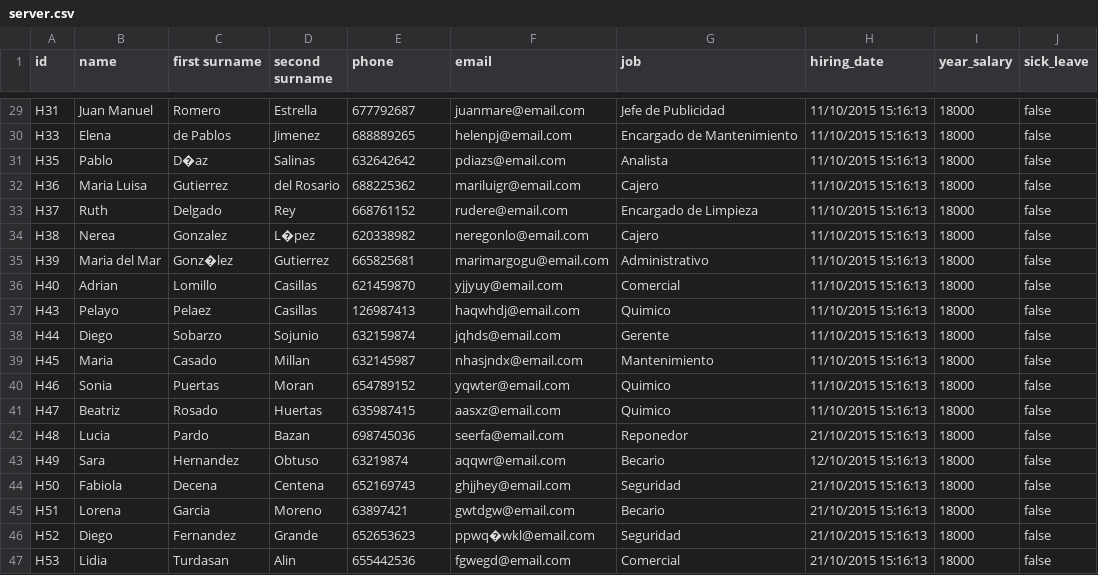
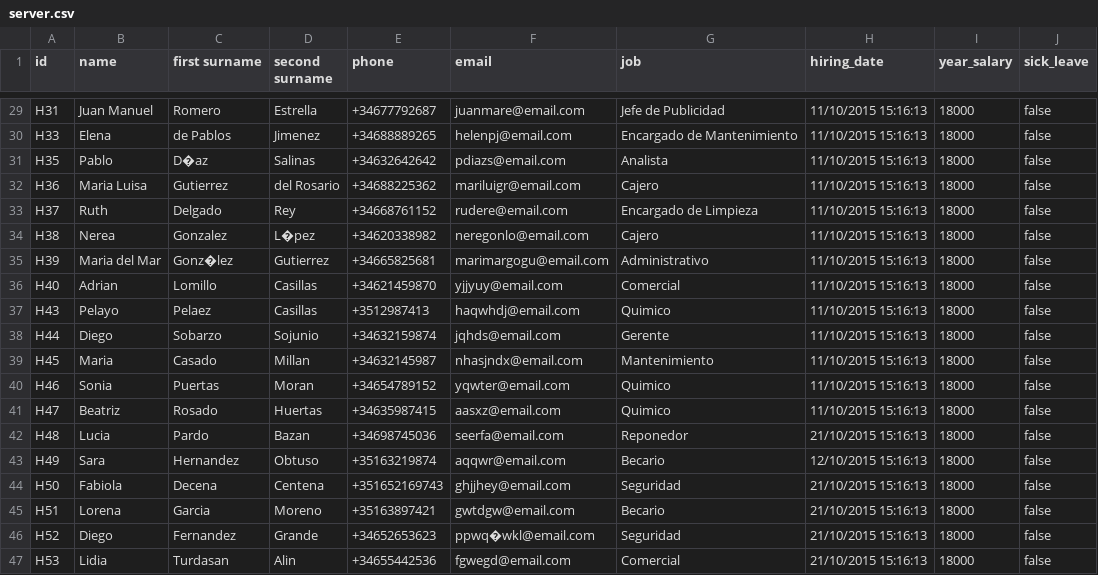
Before and after one commit to pablodiazsanz/repsolSyncro, a CSV file: csv/server.csv, drawn as a sheet; only a part is shown, gaps mark what is left out; the diff covers the shown part only; the diff names each change by its address in the sheet, - before the commit and + after, or states it on an @@ line.

```diff
--- a/csv/server.csv
+++ b/csv/server.csv
-E29 (phone): 677792687
+E29 (phone): +34677792687
-E30 (phone): 688889265
+E30 (phone): +34688889265
-E31 (phone): 632642642
+E31 (phone): +34632642642
-E32 (phone): 688225362
+E32 (phone): +34688225362
-E33 (phone): 668761152
+E33 (phone): +34668761152
-E34 (phone): 620338982
+E34 (phone): +34620338982
-E35 (phone): 665825681
+E35 (phone): +34665825681
-E36 (phone): 621459870
+E36 (phone): +34621459870
-E37 (phone): 126987413
+E37 (phone): +3512987413
-E38 (phone): 632159874
+E38 (phone): +34632159874
-E39 (phone): 632145987
+E39 (phone): +34632145987
-E40 (phone): 654789152
+E40 (phone): +34654789152
-E41 (phone): 635987415
+E41 (phone): +34635987415
-E42 (phone): 698745036
+E42 (phone): +34698745036
-E43 (phone): 63219874
+E43 (phone): +35163219874
-E44 (phone): 652169743
+E44 (phone): +351652169743
-E45 (phone): 63897421
+E45 (phone): +35163897421
-E46 (phone): 652653623
+E46 (phone): +34652653623
-E47 (phone): 655442536
+E47 (phone): +34655442536
```
Also changed, not shown: 27 edited cells elsewhere in this file, csv/client.csv.
